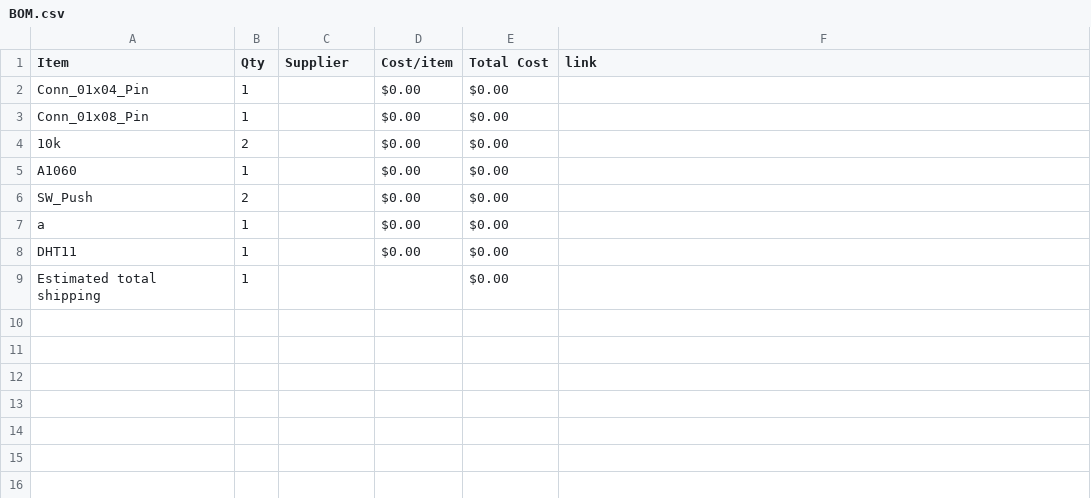
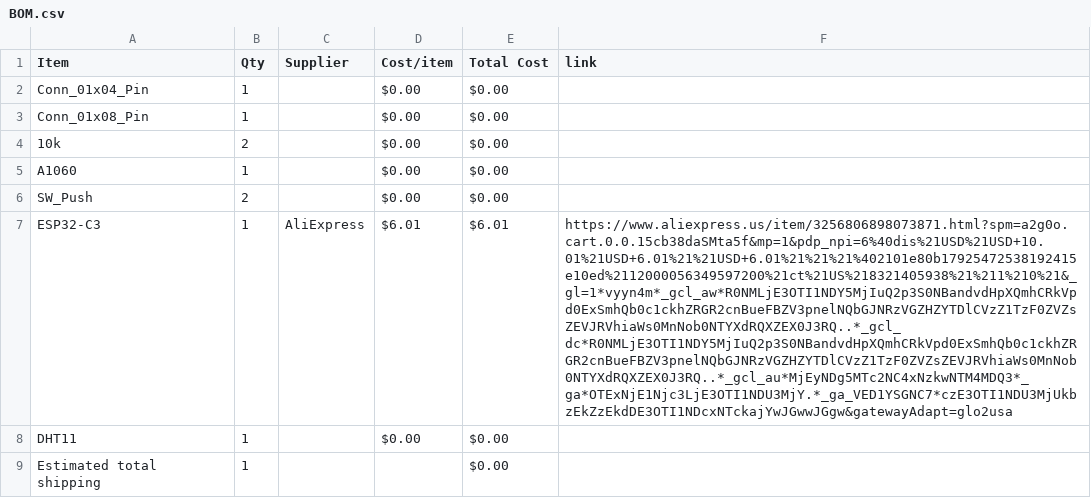
Before and after one commit to StriderNB/Starbie, a CSV file: BOM.csv, drawn as a sheet; removed rows and columns are numbered as before the commit, all else as after; the diff names each change by its address in the sheet, - before the commit and + after, or states it on an @@ line.

Commit message:
Sync Starbie from Half Life

```diff
--- a/BOM.csv
+++ b/BOM.csv
-row 7: a | 1 |  | $0.00 | $0.00
+row 7: ESP32-C3 | 1 | AliExpress | $6.01 | $6.01 | https://www.aliexpress.us/item/3256806898073871.html?spm=a2g0o.cart.0.0.15cb38daSMta5f&mp=1&pdp_npi=6%40dis%21USD%21USD+10.01%21USD+6.01%21%21USD+6.01%21%21%21%402101e80b17925472538192415e10ed%2112000056349597200%21ct%21US%218321405938%21%211%210%21&_gl=1*vyyn4m*_gcl_aw*R0NMLjE3OTI1NDY5MjIuQ2p3S0NBandvdHpXQmhCRkVpd0ExSmhQb0c1ckhZRGR2cnBueFBZV3pnelNQbGJNRzVGZHZYTDlCVzZ1TzF0ZVZsZEVJRVhiaWs0MnNob0NTYXdRQXZEX0J3RQ..*_gcl_dc*R0NMLjE3OTI1NDY5MjIuQ2p3S0NBandvdHpXQmhCRkVpd0ExSmhQb0c1ckhZRGR2cnBueFBZV3pnelNQbGJNRzVGZHZYTDlCVzZ1TzF0ZVZsZEVJRVhiaWs0MnNob0NTYXdRQXZEX0J3RQ..*_gcl_au*MjEyNDg5MTc2NC4xNzkwNTM4MDQ3*_ga*OTExNjE1Njc3LjE3OTI1NDU3MjY.*_ga_VED1YSGNC7*czE3OTI1NDU3MjUkbzEkZzEkdDE3OTI1NDcxNTckajYwJGwwJGgw&gatewayAdapt=glo2usa
```
